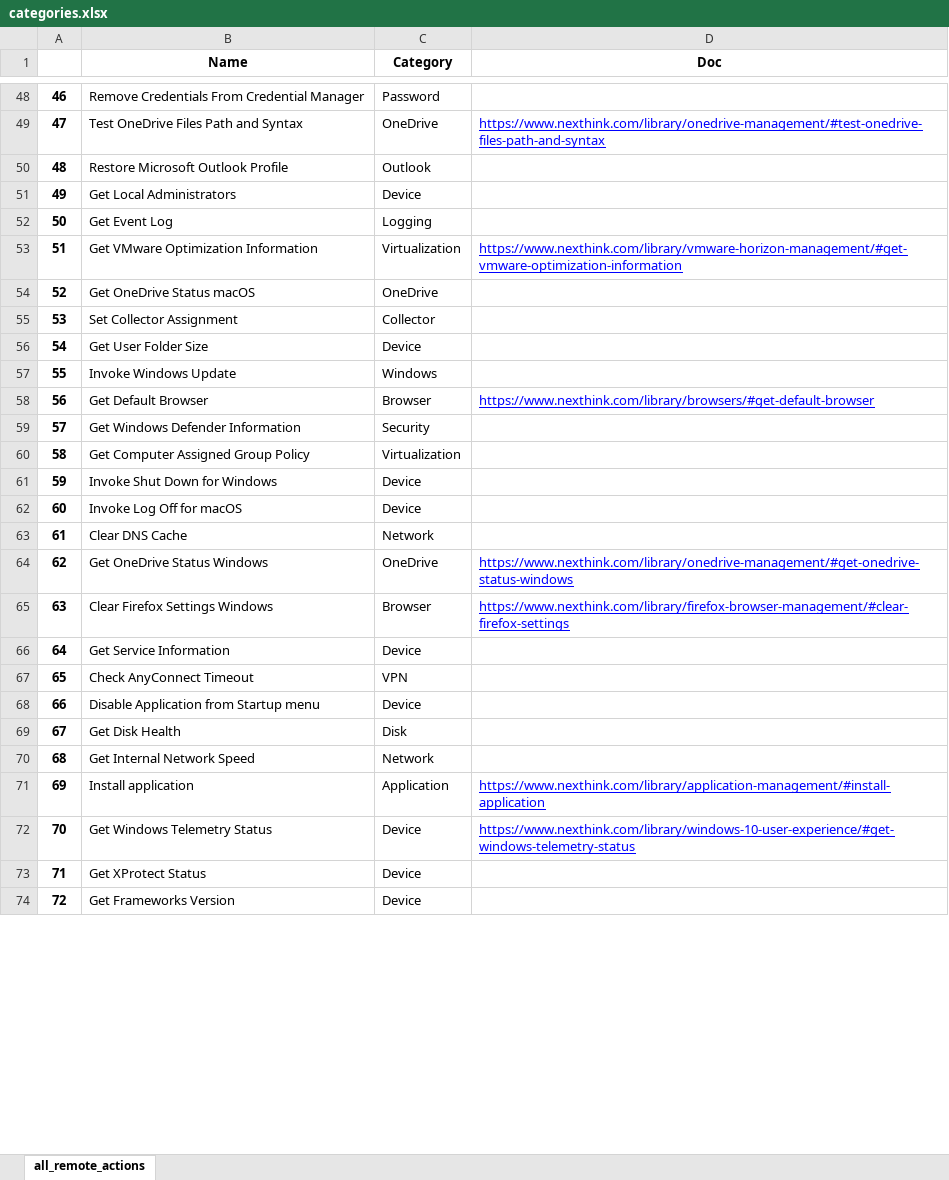
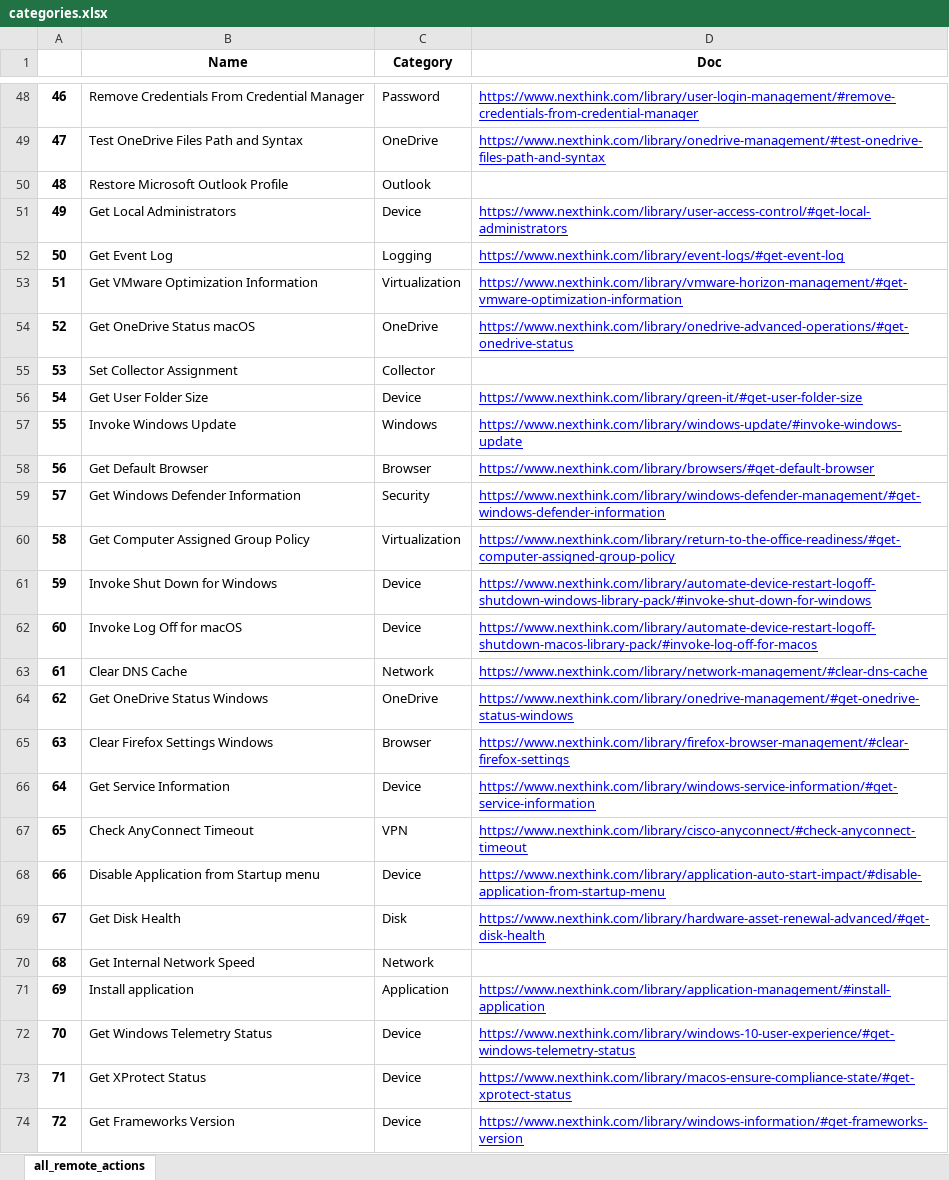
Before and after one commit to toufikswar/waitress, an Excel workbook: categories.xlsx, sheet all_remote_actions, drawn as a sheet; only a part is shown, gaps mark what is left out; values as stored, in another font and other column widths than the file's, no borders; the diff covers the shown part only; the diff names each change by its address in the sheet, - before the commit and + after, or states it on an @@ line.

```diff
--- a/categories.xlsx (sheet all_remote_actions)
+++ b/categories.xlsx (sheet all_remote_actions)
-D48 (Doc): (empty)
+D48 (Doc): https://www.nexthink.com/library/user-login-management/#remove-credentials-from-credential-manager
-D51 (Doc): (empty)
+D51 (Doc): https://www.nexthink.com/library/user-access-control/#get-local-administrators
-D52 (Doc): (empty)
+D52 (Doc): https://www.nexthink.com/library/event-logs/#get-event-log
-D54 (Doc): (empty)
+D54 (Doc): https://www.nexthink.com/library/onedrive-advanced-operations/#get-onedrive-status
-D56 (Doc): (empty)
+D56 (Doc): https://www.nexthink.com/library/green-it/#get-user-folder-size
-D57 (Doc): (empty)
+D57 (Doc): https://www.nexthink.com/library/windows-update/#invoke-windows-update
-D59 (Doc): (empty)
+D59 (Doc): https://www.nexthink.com/library/windows-defender-management/#get-windows-defender-information
-D60 (Doc): (empty)
+D60 (Doc): https://www.nexthink.com/library/return-to-the-office-readiness/#get-computer-assigned-group-policy
-D61 (Doc): (empty)
+D61 (Doc): https://www.nexthink.com/library/automate-device-restart-logoff-shutdown-windows-library-pack/#invoke-shut-down-for-windows
-D62 (Doc): (empty)
+D62 (Doc): https://www.nexthink.com/library/automate-device-restart-logoff-shutdown-macos-library-pack/#invoke-log-off-for-macos
-D63 (Doc): (empty)
+D63 (Doc): https://www.nexthink.com/library/network-management/#clear-dns-cache
-D66 (Doc): (empty)
+D66 (Doc): https://www.nexthink.com/library/windows-service-information/#get-service-information
-D67 (Doc): (empty)
+D67 (Doc): https://www.nexthink.com/library/cisco-anyconnect/#check-anyconnect-timeout
-D68 (Doc): (empty)
+D68 (Doc): https://www.nexthink.com/library/application-auto-start-impact/#disable-application-from-startup-menu
-D69 (Doc): (empty)
+D69 (Doc): https://www.nexthink.com/library/hardware-asset-renewal-advanced/#get-disk-health
-D73 (Doc): (empty)
+D73 (Doc): https://www.nexthink.com/library/macos-ensure-compliance-state/#get-xprotect-status
-D74 (Doc): (empty)
+D74 (Doc): https://www.nexthink.com/library/windows-information/#get-frameworks-version
```
Also changed, not shown: 122 edited cells and cell formats elsewhere in this sheet, 4 other files.
